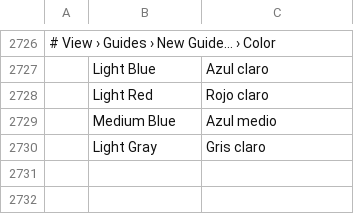
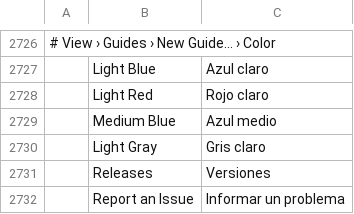
Before and after one commit to masadzim/SelfPhoto-Editor, a TSV file: crates/ui-egui/src/i18n/es.tsv, drawn as a sheet; only a part is shown, gaps mark what is left out; the diff names each change by its address in the sheet, - before the commit and + after, or states it on an @@ line.

```diff
--- a/crates/ui-egui/src/i18n/es.tsv
+++ b/crates/ui-egui/src/i18n/es.tsv
+row 2731:  | Releases | Versiones
+row 2732:  | Report an Issue | Informar un problema
```
Also changed, not shown: crates/ui-egui/src/i18n/de.tsv, crates/ui-egui/src/i18n/fr.tsv, 20 other files.
